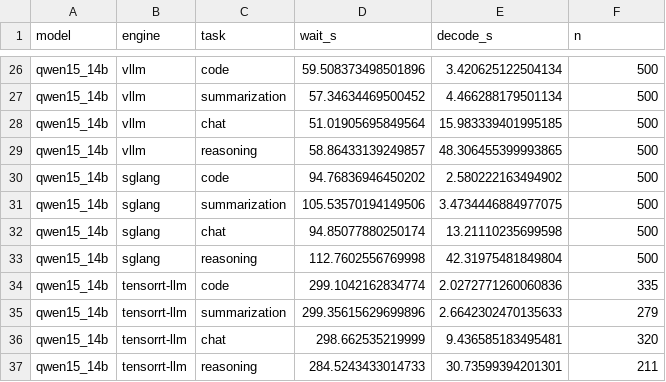
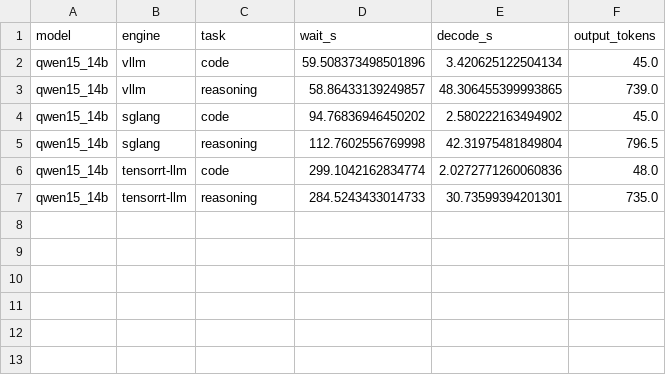
Before and after one commit to farhoudjk/STRATA-BENCH, a CSV file: docs/figures/paper_rq1/c8_wait_by_task.csv, drawn as a sheet; only a part is shown, gaps mark what is left out; removed rows and columns are numbered as before the commit, all else as after; the diff covers the shown part only; the diff names each change by its address in the sheet, - before the commit and + after, or states it on an @@ line.

```diff
--- a/docs/figures/paper_rq1/c8_wait_by_task.csv
+++ b/docs/figures/paper_rq1/c8_wait_by_task.csv
-F1: n
+F1: output_tokens
-F2 (output_tokens): 500
+F2 (output_tokens): 45.0
-row 27: qwen15_14b | vllm | summarization | 57.34634469500452 | 4.466288179501134 | 500
-row 28: qwen15_14b | vllm | chat | 51.01905695849564 | 15.983339401995185 | 500
-F3 (output_tokens): 500
+F3 (output_tokens): 739.0
-F4 (output_tokens): 500
+F4 (output_tokens): 45.0
-row 31: qwen15_14b | sglang | summarization | 105.53570194149506 | 3.4734446884977075 | 500
-row 32: qwen15_14b | sglang | chat | 94.85077880250174 | 13.21110235699598 | 500
-F5 (output_tokens): 500
+F5 (output_tokens): 796.5
-F6 (output_tokens): 335
+F6 (output_tokens): 48.0
-row 35: qwen15_14b | tensorrt-llm | summarization | 299.35615629699896 | 2.6642302470135633 | 279
-row 36: qwen15_14b | tensorrt-llm | chat | 298.662535219999 | 9.436585183495481 | 320
-F7 (output_tokens): 211
+F7 (output_tokens): 735.0
```
Also changed, not shown: 24 removed rows elsewhere in this file, 9 other files.
